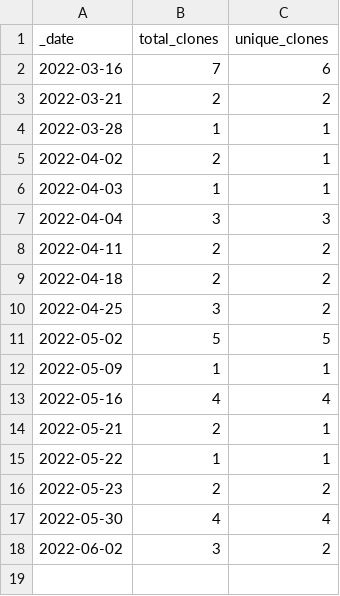
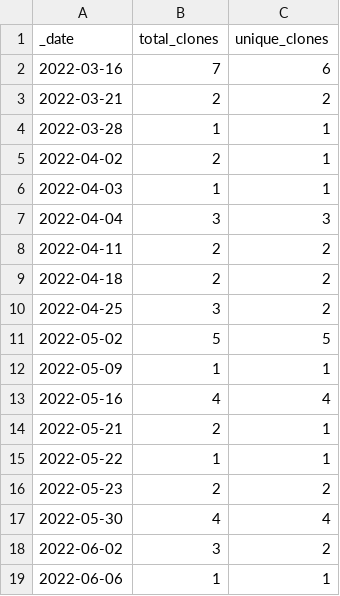
Before and after one commit to roberts-farm-of-ideas/3, a CSV file: traffic/clones.csv, drawn as a sheet.

Commit message:
GitHub traffic

```diff
--- a/traffic/clones.csv
+++ b/traffic/clones.csv
@@ -18 +18,2 @@ _date,total_clones,unique_clones
 2022-06-02,3,2
+2022-06-06,1,1
```
Also changed, not shown: 1 other file.
